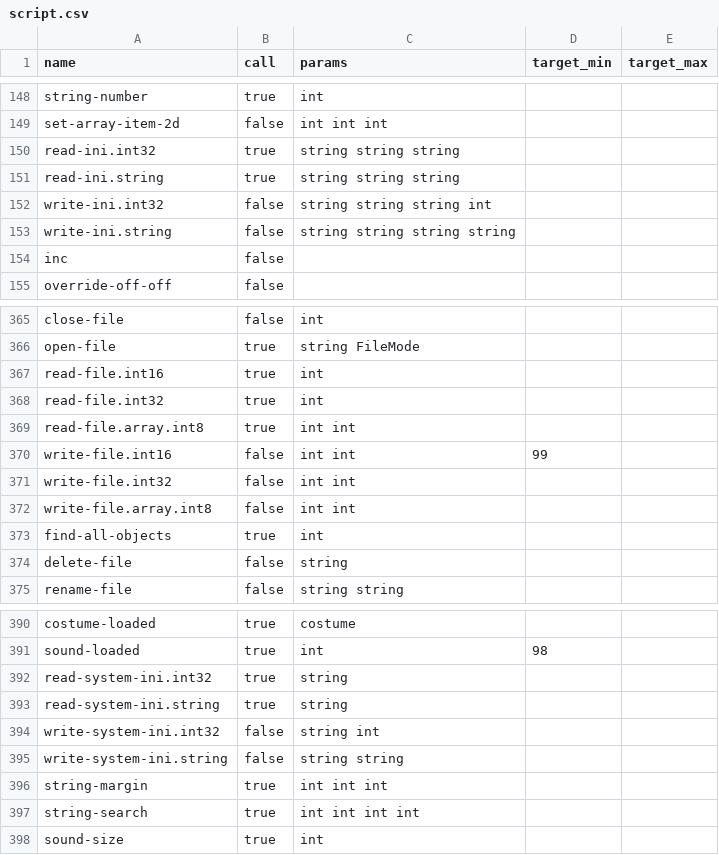
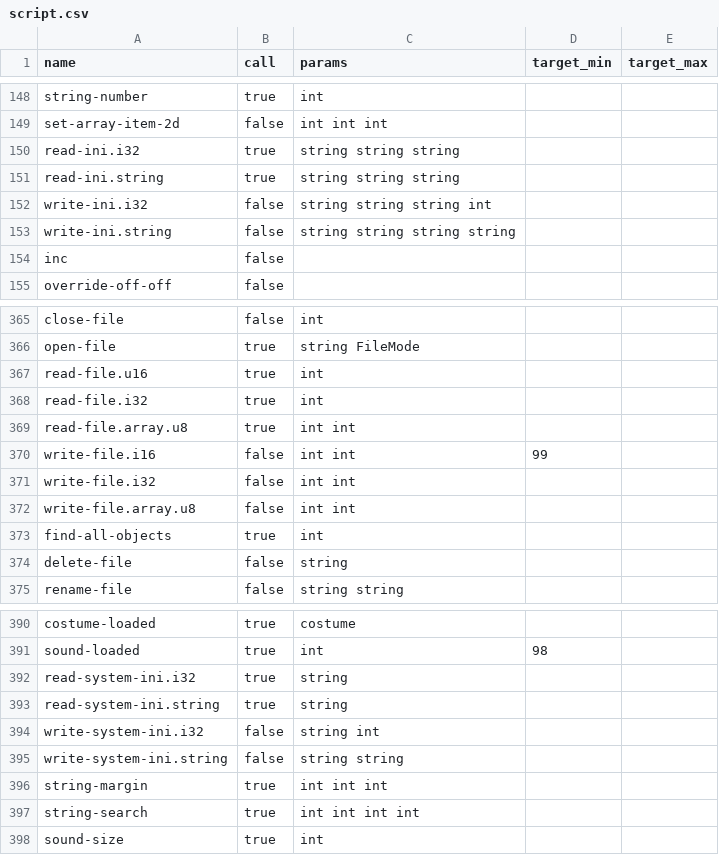
Before and after one commit to whatisaphone/baller, a CSV file: langdef/script.csv, drawn as a sheet; only a part is shown, gaps mark what is left out; the diff covers the shown part only.

```diff
--- a/langdef/script.csv
+++ b/langdef/script.csv
@@ -149,5 +149,5 @@ string-number,true,int,,
 set-array-item-2d,false,int int int,,
-read-ini.int32,true,string string string,,
+read-ini.i32,true,string string string,,
 read-ini.string,true,string string string,,
-write-ini.int32,false,string string string int,,
+write-ini.i32,false,string string string int,,
 write-ini.string,false,string string string string,,
@@ -366,8 +366,8 @@ close-file,false,int,,
 open-file,true,string FileMode,,
-read-file.int16,true,int,,
-read-file.int32,true,int,,
-read-file.array.int8,true,int int,,
-write-file.int16,false,int int,99,
-write-file.int32,false,int int,,
-write-file.array.int8,false,int int,,
+read-file.u16,true,int,,
+read-file.i32,true,int,,
+read-file.array.u8,true,int int,,
+write-file.i16,false,int int,99,
+write-file.i32,false,int int,,
+write-file.array.u8,false,int int,,
 find-all-objects,true,int,,
@@ -391,5 +391,5 @@ costume-loaded,true,costume,,
 sound-loaded,true,int,98,
-read-system-ini.int32,true,string,,
+read-system-ini.i32,true,string,,
 read-system-ini.string,true,string,,
-write-system-ini.int32,false,string int,,
+write-system-ini.i32,false,string int,,
 write-system-ini.string,false,string string,,
```
Also changed, not shown: 16 edited cells elsewhere in this file, langdef/vm.csv, 1 other file.
